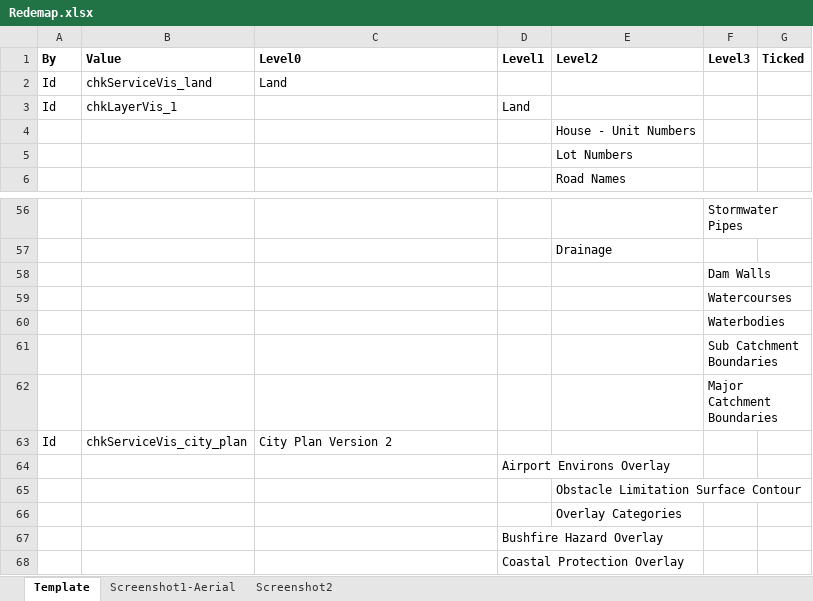
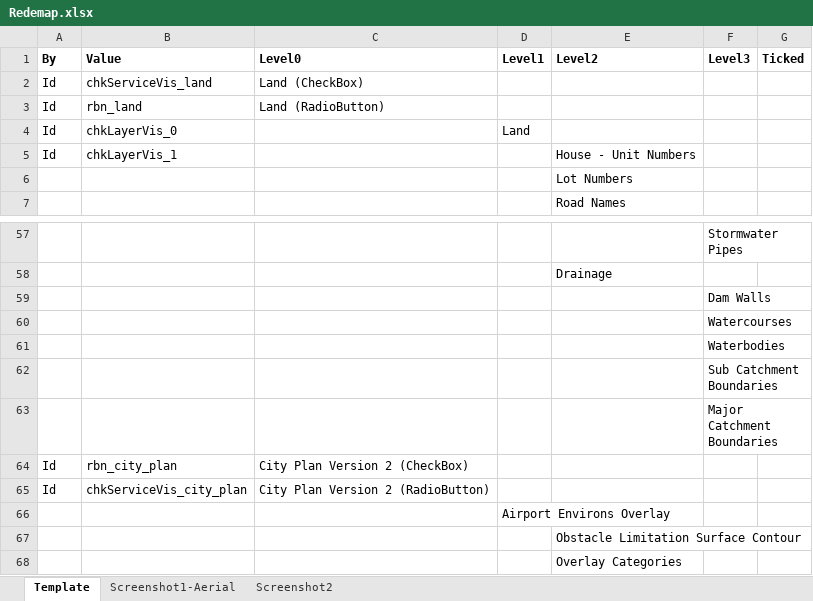
Before and after one commit to michaelAngeloEgypt/LocationShots, an Excel workbook: LocationShots/TOCs/Redemap.xlsx, sheet Template, drawn as a sheet; only a part is shown, gaps mark what is left out; the shorter side is filled out with more unchanged rows; values as stored, in another font and other column widths than the file's, no borders; table styles not drawn; removed rows and columns are numbered as before the commit, all else as after; the diff names each change by its address in the sheet, - before the commit and + after, or states it on an @@ line.

```diff
--- a/LocationShots/TOCs/Redemap.xlsx (sheet Template)
+++ b/LocationShots/TOCs/Redemap.xlsx (sheet Template)
-C2 (Level0): Land
+C2 (Level0): Land (CheckBox)
+row 3: Id | rbn_land | Land (RadioButton)
-B4 (Value): chkLayerVis_1
+B4 (Value): chkLayerVis_0
-row 4:  |  |  |  | House - Unit Numbers
+row 5: Id | chkLayerVis_1 |  |  | House - Unit Numbers
+row 64: Id | rbn_city_plan | City Plan Version 2 (CheckBox)
-C65 (Level0): City Plan Version 2
+C65 (Level0): City Plan Version 2 (RadioButton)
```
Also changed, not shown: sheet Screenshot1-Aerial, sheet Screenshot2, 3 other files.
